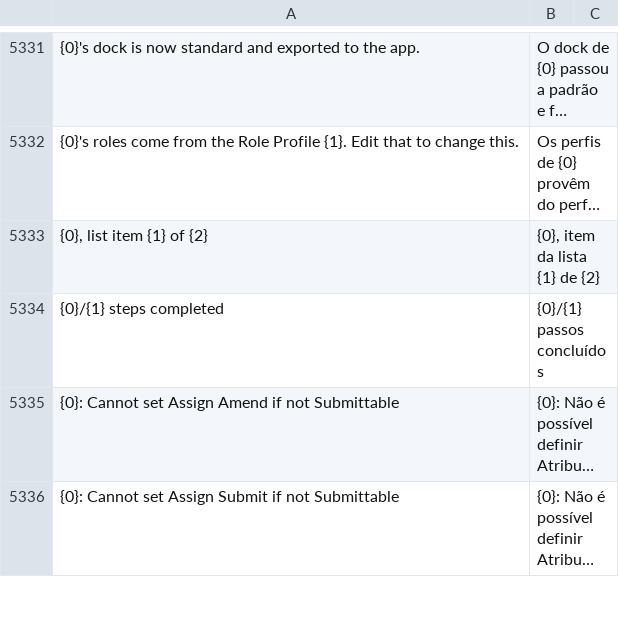
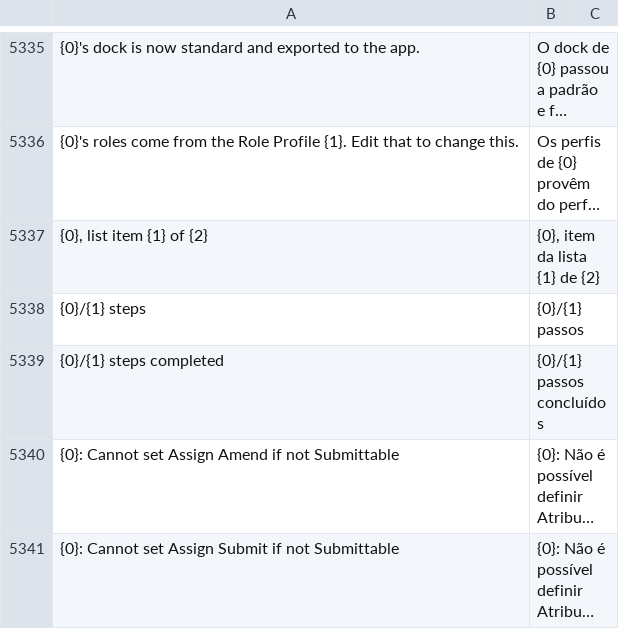
Before and after one commit to stratechna/Stratechna-Orbit-App, a CSV file: orbit/translations/pt.csv, drawn as a sheet; only a part is shown, gaps mark what is left out; long unchanged cells end in …; the diff covers the shown part only; the diff names each change by its address in the sheet, - before the commit and + after, or states it on an @@ line.

```diff
--- a/orbit/translations/pt.csv
+++ b/orbit/translations/pt.csv
+row 5338: {0}/{1} steps | {0}/{1} passos
```
Also changed, not shown: 5 added rows and 1 removed row elsewhere in this file, orbit/translations/es.csv, orbit/translations/fr.csv, 1 other file.
